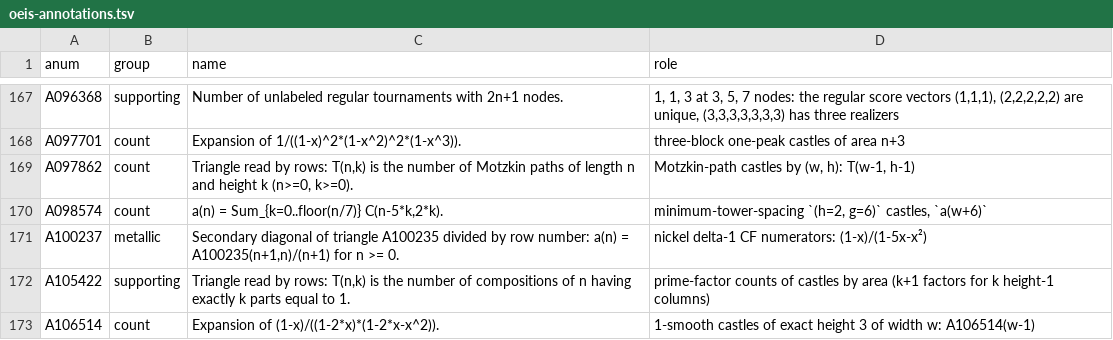
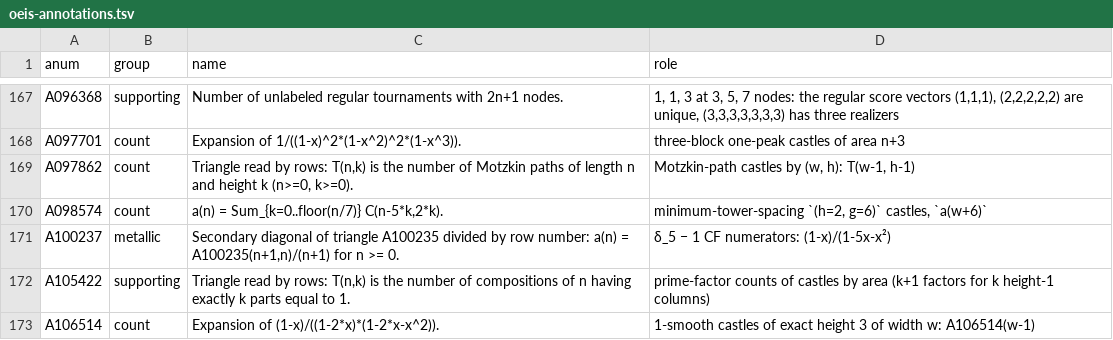
Before and after one commit to eeggwall/castles-wiki, a TSV file: config/oeis-annotations.tsv, drawn as a sheet; only a part is shown, gaps mark what is left out; the diff covers the shown part only.

Commit message:
fix: metallic names from de Spinadel only; delta_4, delta_5 have no metal name
The copper = delta_4 / nickel = delta_5 names came from Wikipedia, not from
de Spinadel. Both of her papers (Visual Mathematics 1999; New Smarandache
sequences) give copper (1, 2) = 2 and nickel (1, 3) = (1 + sqrt 13)/2, and no
metal name for (4, 1) or above. The wiki now names golden, silver, bronze and
writes delta_a from a = 4 on, across every page and the OEIS annotations.
metallic-means and pell-numbers drop the Wikipedia-sourced silver-ratio caveat
(sqrt 2 'minority usage', delta_S) and cite de Spinadel directly; unread
de Spinadel titles are no longer cited. Notation row records her sigma_Ag,
sigma_Br, sigma_Cu, sigma_Ni.

Wiki-Op: lint

```diff
--- a/config/oeis-annotations.tsv
+++ b/config/oeis-annotations.tsv
@@ -170,3 +170,3 @@ A097862	count	Triangle read by rows: T(n,k) is the number of Motzkin paths of le
 A098574	count	a(n) = Sum_{k=0..floor(n/7)} C(n-5*k,2*k).	minimum-tower-spacing `(h=2, g=6)` castles, `a(w+6)`
-A100237	metallic	Secondary diagonal of triangle A100235 divided by row number: a(n) = A100235(n+1,n)/(n+1) for n >= 0.	nickel delta-1 CF numerators: (1-x)/(1-5x-x²)
+A100237	metallic	Secondary diagonal of triangle A100235 divided by row number: a(n) = A100235(n+1,n)/(n+1) for n >= 0.	δ_5 − 1 CF numerators: (1-x)/(1-5x-x²)
 A105422	supporting	Triangle read by rows: T(n,k) is the number of compositions of n having exactly k parts equal to 1.	prime-factor counts of castles by area (k+1 factors for k height-1 columns)
```
Also changed, not shown: 7 edited cells elsewhere in this file, 27 other files.
